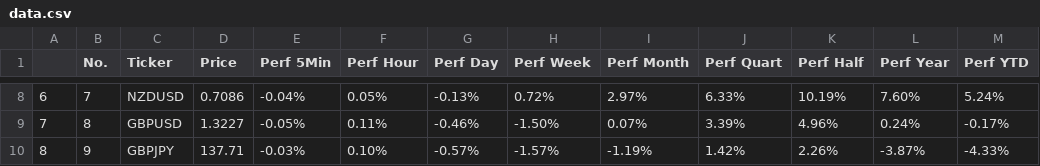
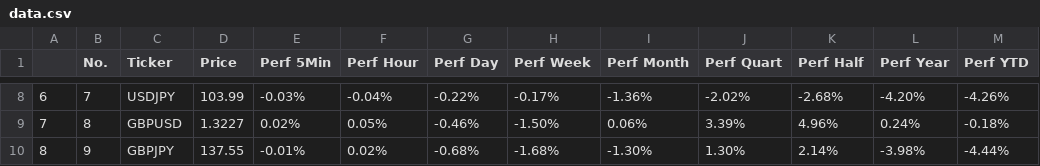
Before and after one commit to MillanUka/Forex-Scraping, a CSV file: data.csv, drawn as a sheet; only a part is shown, gaps mark what is left out; the diff covers the shown part only.

```diff
--- a/data.csv
+++ b/data.csv
@@ -8,3 +8,3 @@
-6,7,NZDUSD,0.7086,-0.04%,0.05%,-0.13%,0.72%,2.97%,6.33%,10.19%,7.60%,5.24%
-7,8,GBPUSD,1.3227,-0.05%,0.11%,-0.46%,-1.50%,0.07%,3.39%,4.96%,0.24%,-0.17%
-8,9,GBPJPY,137.71,-0.03%,0.10%,-0.57%,-1.57%,-1.19%,1.42%,2.26%,-3.87%,-4.33%
+6,7,USDJPY,103.99,-0.03%,-0.04%,-0.22%,-0.17%,-1.36%,-2.02%,-2.68%,-4.20%,-4.26%
+7,8,GBPUSD,1.3227,0.02%,0.05%,-0.46%,-1.50%,0.06%,3.39%,4.96%,0.24%,-0.18%
+8,9,GBPJPY,137.55,-0.01%,0.02%,-0.68%,-1.68%,-1.30%,1.30%,2.14%,-3.98%,-4.44%
```
Also changed, not shown: 73 edited cells elsewhere in this file, 3 other files.
